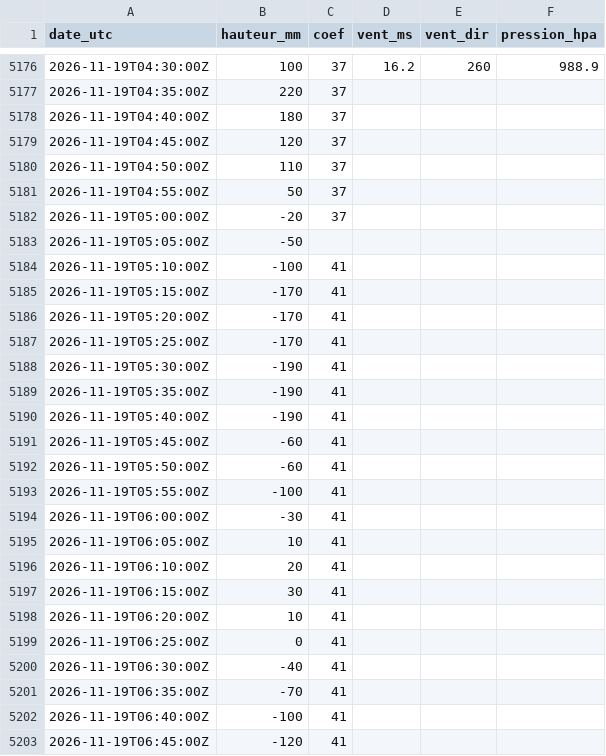
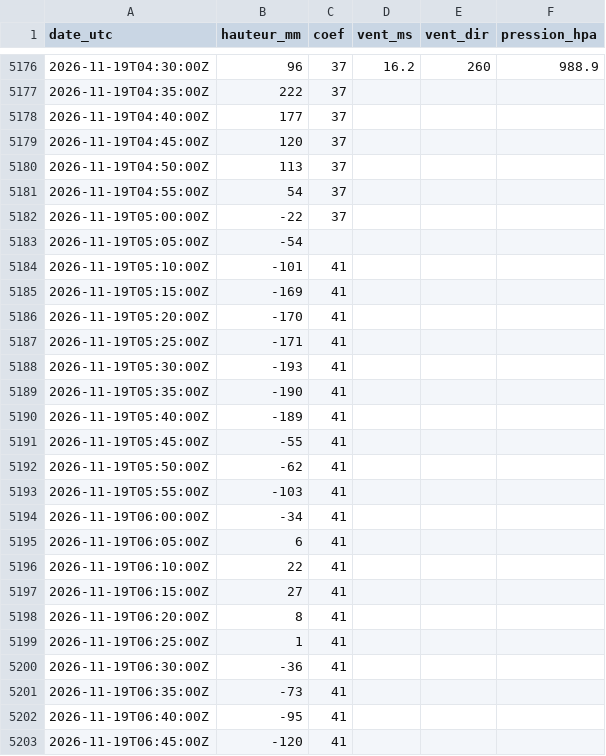
Before and after one commit to antreizh/hydraulne, a CSV file: data/maree-guily-glaz/2026-11.csv, drawn as a sheet; only a part is shown, gaps mark what is left out; the diff covers the shown part only.

```diff
--- a/data/maree-guily-glaz/2026-11.csv
+++ b/data/maree-guily-glaz/2026-11.csv
@@ -5176,28 +5176,28 @@ date_utc;hauteur_mm;coef;vent_ms;vent_dir;pression_hpa
-2026-11-19T04:30:00Z;100;37;16.2;260;988.9
-2026-11-19T04:35:00Z;220;37;;;
-2026-11-19T04:40:00Z;180;37;;;
+2026-11-19T04:30:00Z;96;37;16.2;260;988.9
+2026-11-19T04:35:00Z;222;37;;;
+2026-11-19T04:40:00Z;177;37;;;
 2026-11-19T04:45:00Z;120;37;;;
-2026-11-19T04:50:00Z;110;37;;;
-2026-11-19T04:55:00Z;50;37;;;
-2026-11-19T05:00:00Z;-20;37;;;
-2026-11-19T05:05:00Z;-50;;;;
-2026-11-19T05:10:00Z;-100;41;;;
-2026-11-19T05:15:00Z;-170;41;;;
+2026-11-19T04:50:00Z;113;37;;;
+2026-11-19T04:55:00Z;54;37;;;
+2026-11-19T05:00:00Z;-22;37;;;
+2026-11-19T05:05:00Z;-54;;;;
+2026-11-19T05:10:00Z;-101;41;;;
+2026-11-19T05:15:00Z;-169;41;;;
 2026-11-19T05:20:00Z;-170;41;;;
-2026-11-19T05:25:00Z;-170;41;;;
-2026-11-19T05:30:00Z;-190;41;;;
+2026-11-19T05:25:00Z;-171;41;;;
+2026-11-19T05:30:00Z;-193;41;;;
 2026-11-19T05:35:00Z;-190;41;;;
-2026-11-19T05:40:00Z;-190;41;;;
-2026-11-19T05:45:00Z;-60;41;;;
-2026-11-19T05:50:00Z;-60;41;;;
-2026-11-19T05:55:00Z;-100;41;;;
-2026-11-19T06:00:00Z;-30;41;;;
-2026-11-19T06:05:00Z;10;41;;;
-2026-11-19T06:10:00Z;20;41;;;
-2026-11-19T06:15:00Z;30;41;;;
-2026-11-19T06:20:00Z;10;41;;;
-2026-11-19T06:25:00Z;0;41;;;
-2026-11-19T06:30:00Z;-40;41;;;
-2026-11-19T06:35:00Z;-70;41;;;
-2026-11-19T06:40:00Z;-100;41;;;
+2026-11-19T05:40:00Z;-189;41;;;
+2026-11-19T05:45:00Z;-55;41;;;
+2026-11-19T05:50:00Z;-62;41;;;
+2026-11-19T05:55:00Z;-103;41;;;
+2026-11-19T06:00:00Z;-34;41;;;
+2026-11-19T06:05:00Z;6;41;;;
+2026-11-19T06:10:00Z;22;41;;;
+2026-11-19T06:15:00Z;27;41;;;
+2026-11-19T06:20:00Z;8;41;;;
+2026-11-19T06:25:00Z;1;41;;;
+2026-11-19T06:30:00Z;-36;41;;;
+2026-11-19T06:35:00Z;-73;41;;;
+2026-11-19T06:40:00Z;-95;41;;;
 2026-11-19T06:45:00Z;-120;41;;;
```
Also changed, not shown: 36 added rows and 42 edited cells elsewhere in this file, data/maree-brest/2026-11.csv, data/maree-brest/pleines-basses-mers.csv, 5 other files.
